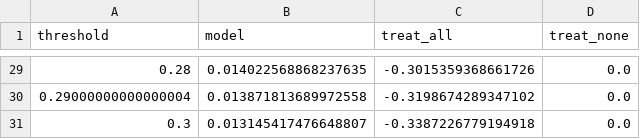
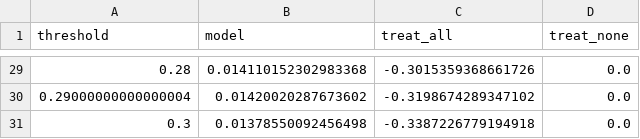
Before and after one commit to qingcaimiao/CICU-congestion-perfusion, a CSV file: results/T_dca.csv, drawn as a sheet; only a part is shown, gaps mark what is left out; the diff covers the shown part only.

```diff
--- a/results/T_dca.csv
+++ b/results/T_dca.csv
@@ -29,3 +29,3 @@ threshold,model,treat_all,treat_none
-0.28,0.014022568868237635,-0.3015359368661726,0.0
-0.29000000000000004,0.013871813689972558,-0.3198674289347102,0.0
-0.3,0.013145417476648807,-0.3387226779194918,0.0
+0.28,0.014110152302983368,-0.3015359368661726,0.0
+0.29000000000000004,0.01420020287673602,-0.3198674289347102,0.0
+0.3,0.01378550092456498,-0.3387226779194918,0.0
```
Also changed, not shown: 27 edited cells elsewhere in this file, results/T_calibration.csv, results/T_shap_importance.csv, 34 other files.
